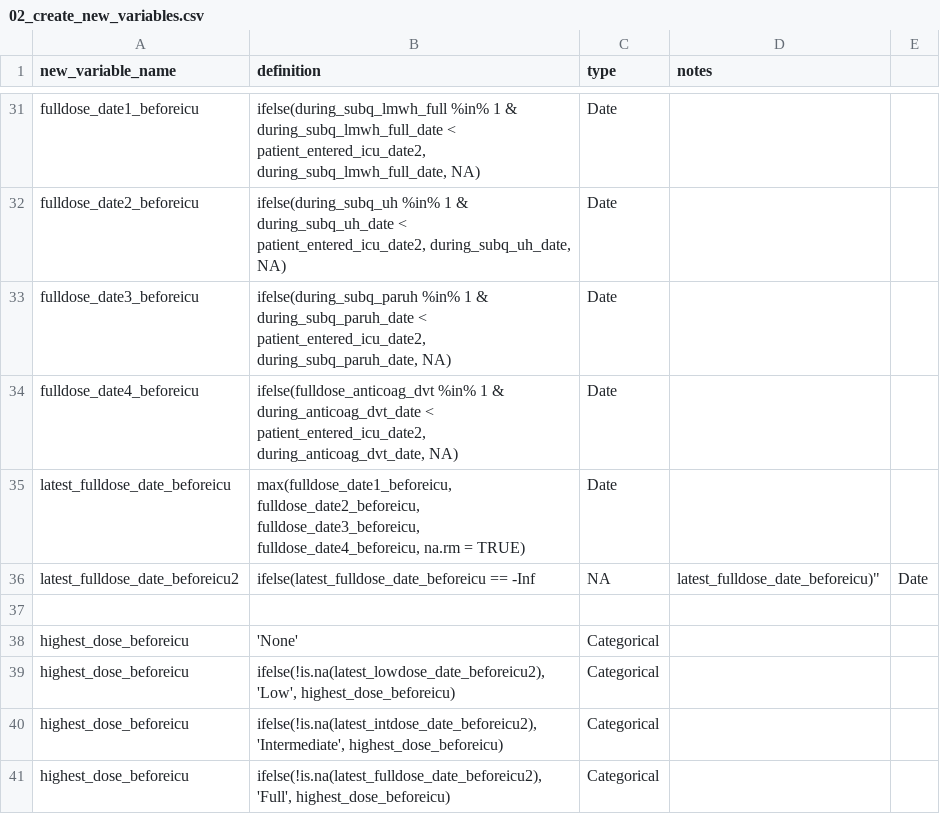
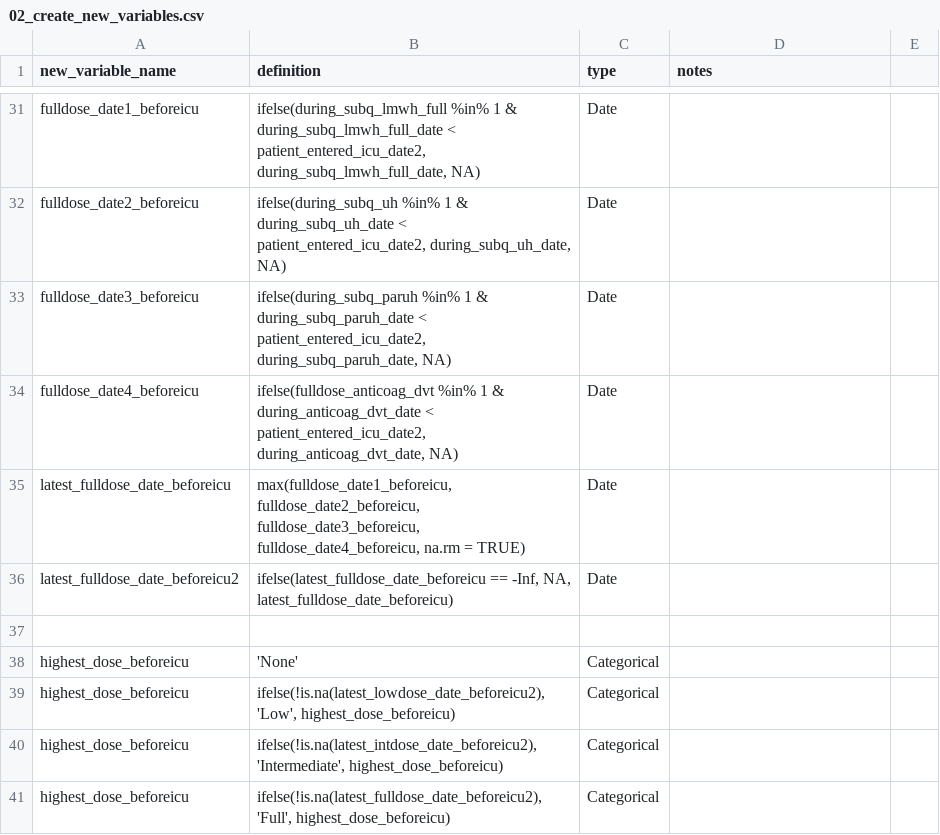
Before and after one commit to rsoren/aha_covid_dataprep_specs, a CSV file: 02_create_new_variables.csv, drawn as a sheet; only a part is shown, gaps mark what is left out; removed rows and columns are numbered as before the commit, all else as after; the diff names each change by its address in the sheet, - before the commit and + after, or states it on an @@ line.

Commit message:
Update 02_create_new_variables.csv

```diff
--- a/02_create_new_variables.csv
+++ b/02_create_new_variables.csv
-row 36: latest_fulldose_date_beforeicu2 | ifelse(latest_fulldose_date_beforeicu == -Inf | NA | latest_fulldose_date_beforeicu)" | Date
+row 36: latest_fulldose_date_beforeicu2 | ifelse(latest_fulldose_date_beforeicu == -Inf, NA, latest_fulldose_date_beforeicu) | Date
```
